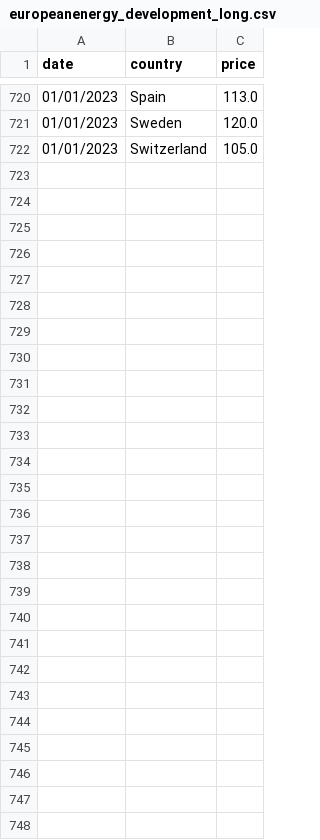
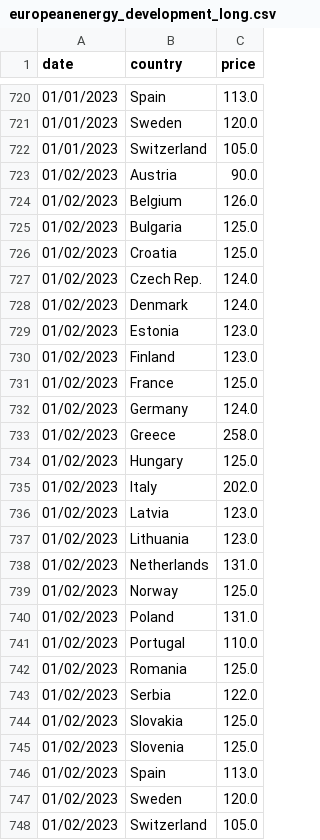
Before and after one commit to laurabejder/auto-update-graph-datawrapper, a CSV file: europeanenergy_development_long.csv, drawn as a sheet; only a part is shown, gaps mark what is left out.

```diff
--- a/europeanenergy_development_long.csv
+++ b/europeanenergy_development_long.csv
@@ -722 +722,27 @@ date,country,price
 01/01/2023, Switzerland,105.0
+01/02/2023, Austria,90.0
+01/02/2023, Belgium,126.0
+01/02/2023, Bulgaria,125.0
+01/02/2023, Croatia,125.0
+01/02/2023, Czech Rep.,124.0
+01/02/2023, Denmark,124.0
+01/02/2023, Estonia,123.0
+01/02/2023, Finland,123.0
+01/02/2023, France,125.0
+01/02/2023, Germany,124.0
+01/02/2023, Greece,258.0
+01/02/2023, Hungary,125.0
+01/02/2023, Italy,202.0
+01/02/2023, Latvia,123.0
+01/02/2023, Lithuania,123.0
+01/02/2023, Netherlands,131.0
+01/02/2023, Norway,125.0
+01/02/2023, Poland,131.0
+01/02/2023, Portugal,110.0
+01/02/2023, Romania,125.0
+01/02/2023, Serbia,122.0
+01/02/2023, Slovakia,125.0
+01/02/2023, Slovenia,125.0
+01/02/2023, Spain,113.0
+01/02/2023, Sweden,120.0
+01/02/2023, Switzerland,105.0
```
Also changed, not shown: europeanenergy_development_wide.csv.
